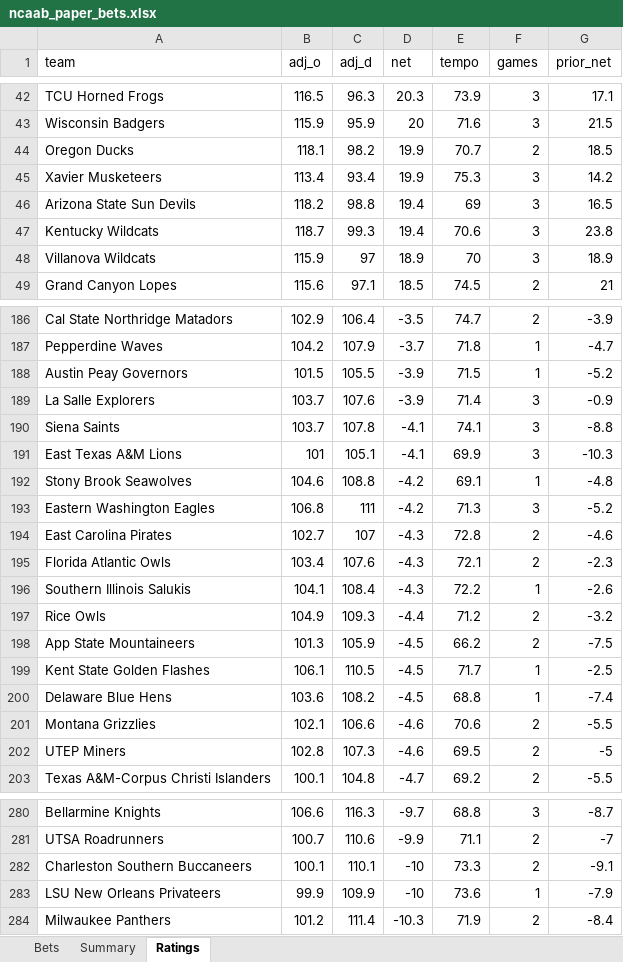
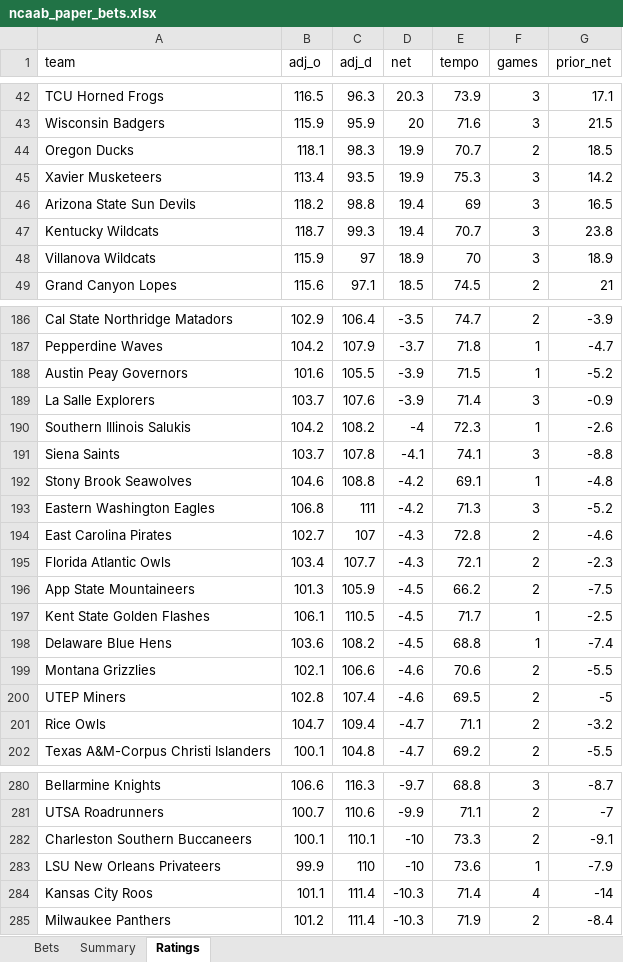
Before and after one commit to colebeasley10-glitch/pm-edge, an Excel workbook: ncaab_grader/data/ncaab_paper_bets.xlsx, sheet Ratings, drawn as a sheet; only a part is shown, gaps mark what is left out; values as stored, in another font and other column widths than the file's, no borders; removed rows and columns are numbered as before the commit, all else as after; the diff covers the shown part only; the diff names each change by its address in the sheet, - before the commit and + after, or states it on an @@ line.

```diff
--- a/ncaab_grader/data/ncaab_paper_bets.xlsx (sheet Ratings)
+++ b/ncaab_grader/data/ncaab_paper_bets.xlsx (sheet Ratings)
-C44 (adj_d): 98.2
+C44 (adj_d): 98.3
-C45 (adj_d): 93.4
+C45 (adj_d): 93.5
-E47 (tempo): 70.6
+E47 (tempo): 70.7
-B188 (adj_o): 101.5
+B188 (adj_o): 101.6
+row 190: Southern Illinois Salukis | 104.2 | 108.2 | -4 | 72.3 | 1 | -2.6
-row 191: East Texas A&M Lions | 101 | 105.1 | -4.1 | 69.9 | 3 | -10.3
-C195 (adj_d): 107.6
+C195 (adj_d): 107.7
-row 196: Southern Illinois Salukis | 104.1 | 108.4 | -4.3 | 72.2 | 1 | -2.6
-row 197: Rice Owls | 104.9 | 109.3 | -4.4 | 71.2 | 2 | -3.2
-C200 (adj_d): 107.3
+C200 (adj_d): 107.4
+row 201: Rice Owls | 104.7 | 109.4 | -4.7 | 71.1 | 2 | -3.2
-C283 (adj_d): 109.9
+C283 (adj_d): 110
+row 284: Kansas City Roos | 101.1 | 111.4 | -10.3 | 71.4 | 4 | -14
```
Also changed, not shown: 8 added rows, 8 removed rows and 103 edited cells elsewhere in this sheet, sheet Bets, sheet Summary, 4 other files.
